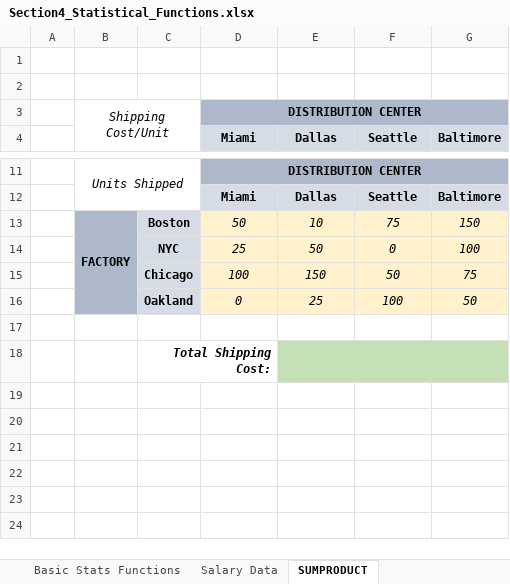
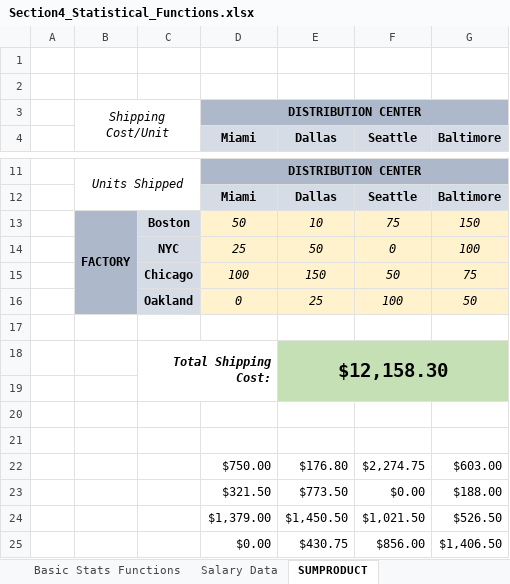
Before and after one commit to jorgeluissoto/Maven_Analytics_course, an Excel workbook: Excel Demo Workbooks/Section4_Statistical_Functions.xlsx, sheet SUMPRODUCT, drawn as a sheet; only a part is shown, gaps mark what is left out; values as stored, in another font and other column widths than the file's, no borders; removed rows and columns are numbered as before the commit, all else as after; the diff names each change by its address in the sheet, - before the commit and + after, or states it on an @@ line.

```diff
--- a/Excel Demo Workbooks/Section4_Statistical_Functions.xlsx (sheet SUMPRODUCT)
+++ b/Excel Demo Workbooks/Section4_Statistical_Functions.xlsx (sheet SUMPRODUCT)
+row 18:  |  | Total Shipping Cost: |  | $12,158.30
-C19: Total Shipping Cost:
+C19: (empty)
-C18:D18 merged
-E18:G18 merged
+row 20: (empty)
+row 21: (empty)
+row 22:  |  |  | $750.00 | $176.80 | $2,274.75 | $603.00
+row 23:  |  |  | $321.50 | $773.50 | $0.00 | $188.00
+row 24:  |  |  | $1,379.00 | $1,450.50 | $1,021.50 | $526.50
+row 25:  |  |  | $0.00 | $430.75 | $856.00 | $1,406.50
```
Also changed, not shown: sheet Salary Data, sheet Basic Stats Functions, 1 other file.
